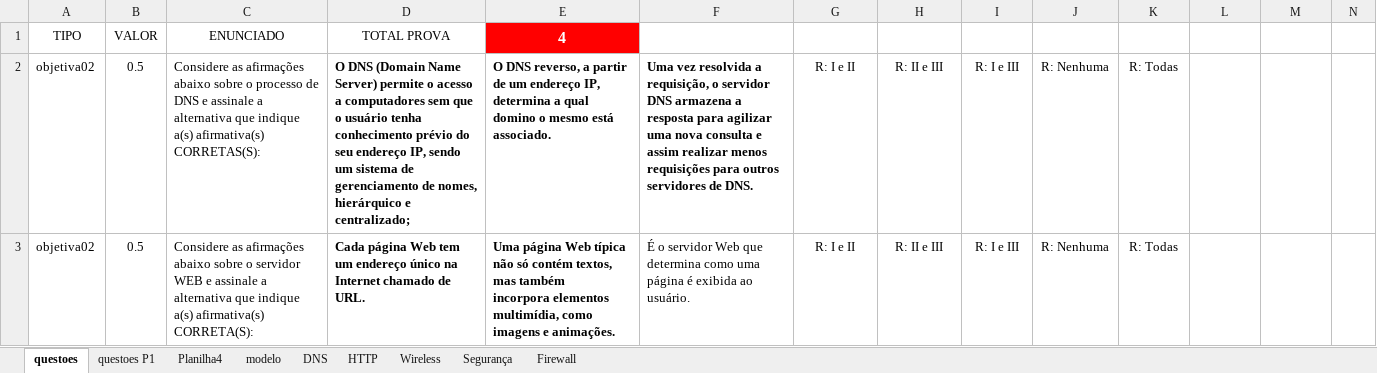
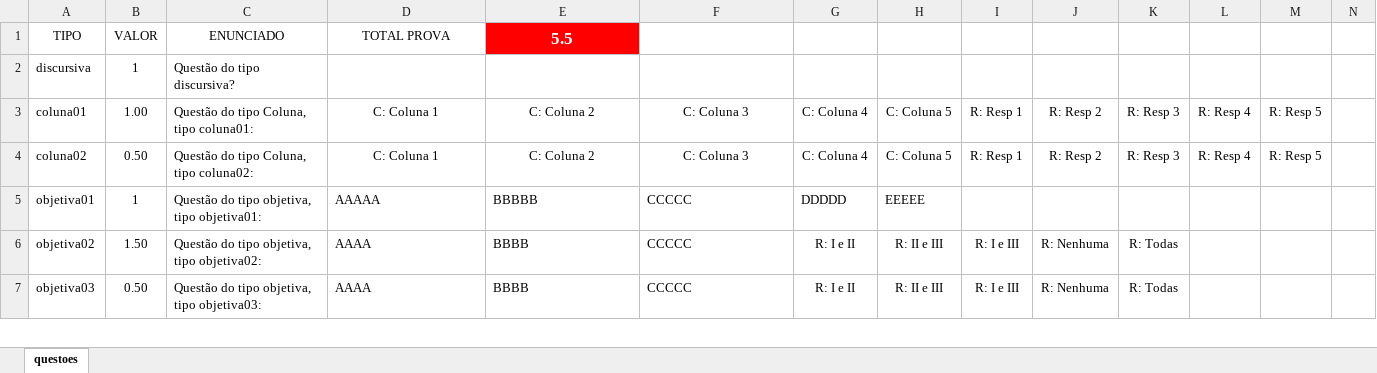
Before and after one commit to kwecko/TestGenerator, an Excel workbook: questions.xlsx, sheet questoes, drawn as a sheet; only a part is shown; values as stored, in another font and other column widths than the file's, no borders; addresses are those after the commit; rows hold the shown columns only; ↵ is a line break in a cell; the diff covers the shown part only; the diff names each change by its address in the sheet, - before the commit and + after, or states it on an @@ line.

```diff
--- a/questions.xlsx (sheet questoes)
+++ b/questions.xlsx (sheet questoes)
-sheet tab: questoes P1
-sheet tab: Planilha4
-sheet tab: modelo
-sheet tab: DNS
-sheet tab: HTTP
-sheet tab: Wireless
-sheet tab: Segurança
-sheet tab: Firewall
-E1: 4
+E1: 5.5
@@ E1 text size: larger @@
+row 2: discursiva | 1 | Questão do tipo discursiva?
+row 3: coluna01 | 1.00 | Questão do tipo Coluna, tipo coluna01: | C: Coluna 1 | C: Coluna 2 | C: Coluna 3 | C: Coluna 4 | C: Coluna 5 | R: Resp 1 | R: Resp 2 | R: Resp 3 | R: Resp 4 | R: Resp 5
+row 4: coluna02 | 0.50 | Questão do tipo Coluna, tipo coluna02: | C: Coluna 1 | C: Coluna 2 | C: Coluna 3 | C: Coluna 4 | C: Coluna 5 | R: Resp 1 | R: Resp 2 | R: Resp 3 | R: Resp 4 | R: Resp 5
+row 5: objetiva01 | 1 | Questão do tipo objetiva, tipo objetiva01: | AAAAA | BBBBB | CCCCC | DDDDD | EEEEE
-B6: 0.5
+B6: 1.50
-C6: Considere as afirmações abaixo sobre o processo de DNS e assinale a alternativa que indique a(s) afirmativa(s) CORRETAS(S):
+C6: Questão do tipo objetiva, tipo objetiva02:
-D6: O DNS (Domain Name Server) permite o acesso a computadores sem que o usuário tenha conhecimento prévio do seu endereço IP, sendo um sistema de gerenciamento de nomes, hierárquico e centralizado;
+D6: AAAA
-D6:F6 bold: on
+D6:F6 bold: off
-E6: O DNS reverso, a partir de um endereço IP, determina a qual domino o mesmo está associado.
+E6: BBBB
-F6: Uma vez resolvida a requisição, o servidor DNS armazena a resposta para agilizar uma nova consulta e assim realizar menos requisições para outros servidores de DNS.
+F6: CCCCC
-A7: objetiva02
+A7: objetiva03
-B7: 0.5
+B7: 0.50
-C7: Considere as afirmações abaixo sobre o servidor WEB e assinale a alternativa que indique a(s) afirmativa(s) CORRETA(S):
+C7: Questão do tipo objetiva, tipo objetiva03:
-D7: Cada página Web tem um endereço único na Internet chamado de URL.
+D7: AAAA
-D7:E7 bold: on
+D7:E7 bold: off
-E7: Uma página Web típica não só contém textos, mas também ↵ incorpora elementos multimídia, como imagens e animações.
+E7: BBBB
-F7: É o servidor Web que determina como uma página é exibida ao usuário.
+F7: CCCCC
```
Also changed, not shown: 1 added row, 5 removed rows and 11 edited cells elsewhere in this sheet.
